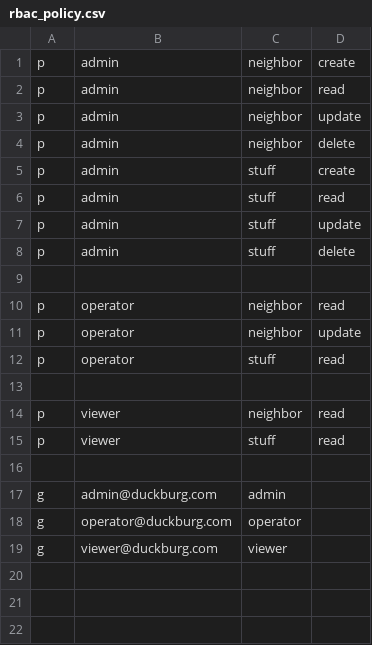
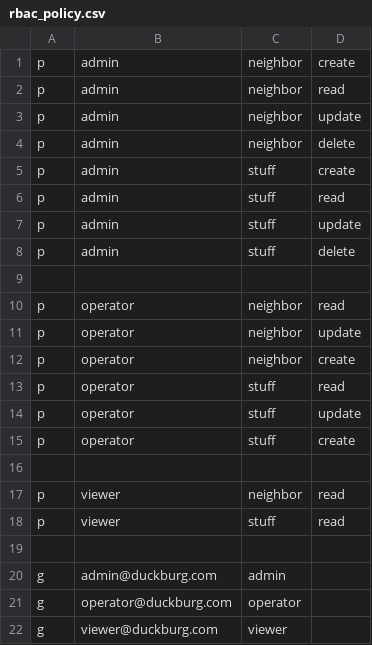
Before and after one commit to TataneCode/CasbinMinimalApi, a CSV file: CasbinMinimalApi/Casbin/rbac_policy.csv, drawn as a sheet; the diff names each change by its address in the sheet, - before the commit and + after, or states it on an @@ line.

Commit message:
Optimize service + proper casbin configuration

```diff
--- a/CasbinMinimalApi/Casbin/rbac_policy.csv
+++ b/CasbinMinimalApi/Casbin/rbac_policy.csv
+row 12: p | operator | neighbor | create
+row 14: p | operator | stuff | update
+row 15: p | operator | stuff | create
```
Also changed, not shown: 22 other files.
